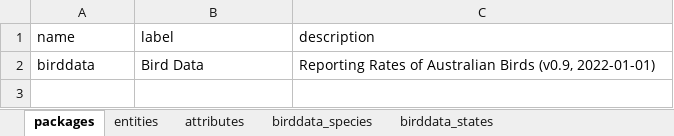
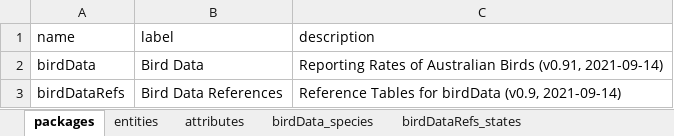
Before and after one commit to molgenis/rd-datamodel, an Excel workbook: dev/example/model/birddata.xlsx, sheet packages, drawn as a sheet; values as stored, in another font and other column widths than the file's, no borders; the diff names each change by its address in the sheet, - before the commit and + after, or states it on an @@ line.

```diff
--- a/dev/example/model/birddata.xlsx (sheet packages)
+++ b/dev/example/model/birddata.xlsx (sheet packages)
-sheet tab: birddata_species
+sheet tab: birdData_species
-sheet tab: birddata_states
+sheet tab: birdDataRefs_states
-A2 (name): birddata
+A2 (name): birdData
-C2 (description): …Australian Birds (v0.9, 2022-01-01)
+C2 (description): …Australian Birds (v0.91, 2021-09-14)
+row 3: birdDataRefs | Bird Data References | Reference Tables for birdData (v0.9, 2021-09-14)
```
Also changed, not shown: sheet attributes, sheet entities, 9 other files.
